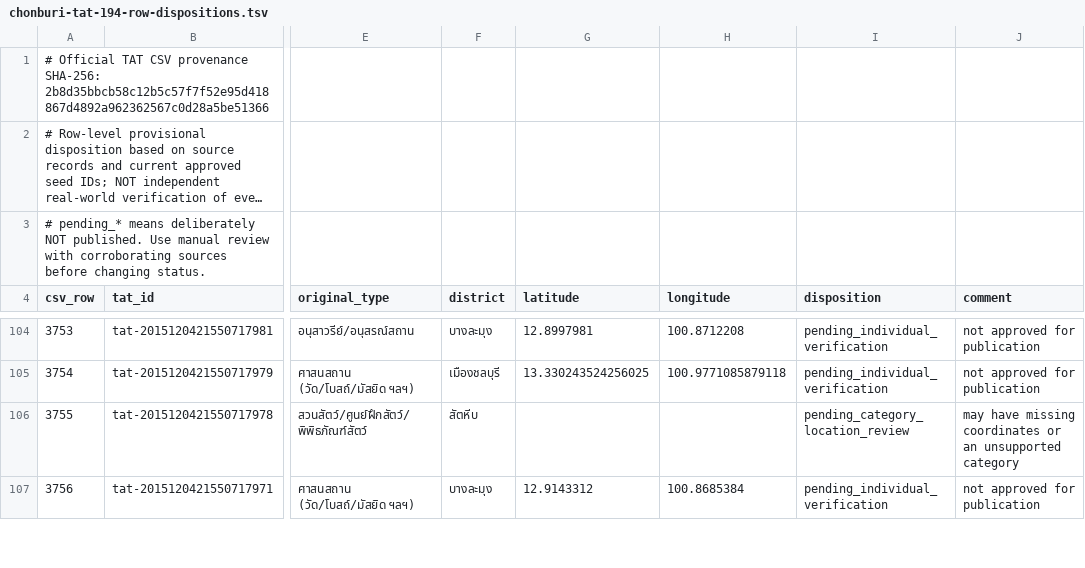
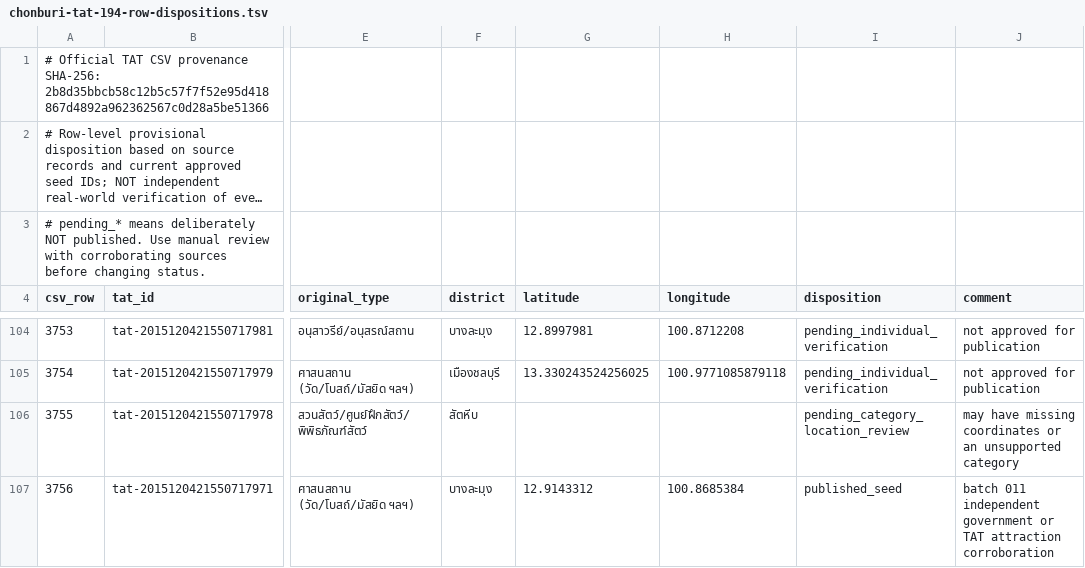
Before and after one commit to athipan1/pai-naidee-ui-spark, a TSV file: api/chonburi-tat-194-row-dispositions.tsv, drawn as a sheet; only a part is shown, gaps mark what is left out; long unchanged cells end in …; the diff covers the shown part only; the diff names each change by its address in the sheet, - before the commit and + after, or states it on an @@ line.

Commit message:
Chon Buri TAT batch 011: five corroborated attractions and audit ledger (#361)
* feat: add 5 reviewed Pattaya/Chon Buri cultural and natural sites

* feat: add Chon Buri TAT batch 011 into existing Railway seed

* test: increase catalog counts for batch 011

* test: increase catalog counts for batch 011

* test: increase catalog counts for batch 011

* test: increase catalog counts for batch 011

* test: increase catalog counts for batch 011

* test: increase catalog counts for batch 011

* test: increase catalog counts for batch 011

* test: increase catalog counts for batch 011

* test: complete batch 011 nationwide and Chon Buri count updates

* test: complete batch 011 nationwide and Chon Buri count updates

* test: complete batch 011 nationwide and Chon Buri count updates

* test: complete batch 011 nationwide and Chon Buri count updates

* audit: mark five corroborated Chon Buri source rows as published in 194 ledger

* test: track 63 published and 53 individually pending TAT source rows

* test: verify five batch 011 TAT records, pins and no fabricated media

* docs: reviewed TAT batch 011 source identities, duplicates and remaining review ledger

```diff
--- a/api/chonburi-tat-194-row-dispositions.tsv
+++ b/api/chonburi-tat-194-row-dispositions.tsv
-I107 (disposition): pending_individual_verification
+I107 (disposition): published_seed
-J107 (comment): not approved for publication
+J107 (comment): batch 011 independent government or TAT attraction corroboration
```
Also changed, not shown: 8 edited cells elsewhere in this file, 17 other files.
